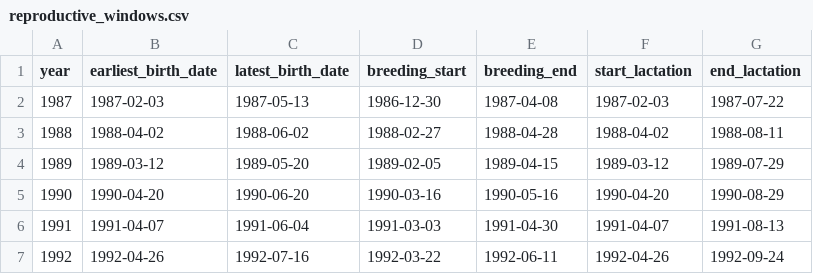
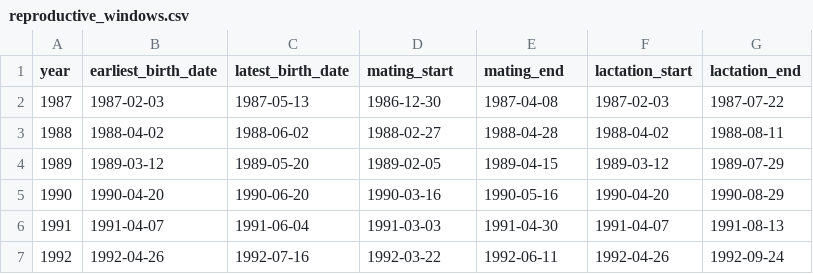
Before and after one commit to courchesnek/timing_peak_demands, a CSV file: Input/reproductive_windows.csv, drawn as a sheet; only a part is shown.

```diff
--- a/Input/reproductive_windows.csv
+++ b/Input/reproductive_windows.csv
@@ -1,2 +1,2 @@
-"year","earliest_birth_date","latest_birth_date","breeding_start","breeding_end","start_lactation","end_lactation"
+year,earliest_birth_date,latest_birth_date,mating_start,mating_end,lactation_start,lactation_end
 1987,1987-02-03,1987-05-13,1986-12-30,1987-04-08,1987-02-03,1987-07-22
```
Also changed, not shown: Output/feeding_summary.csv, Output/feeding_summary_census.csv, 11 other files.
